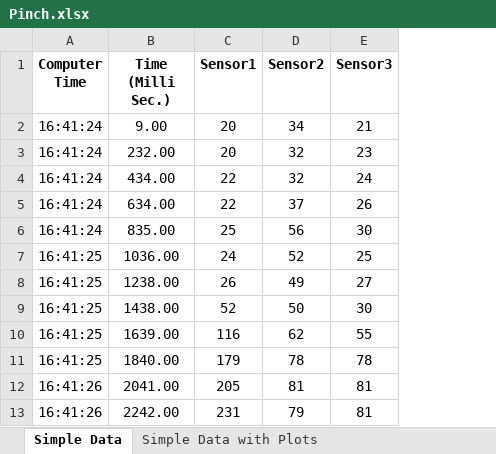
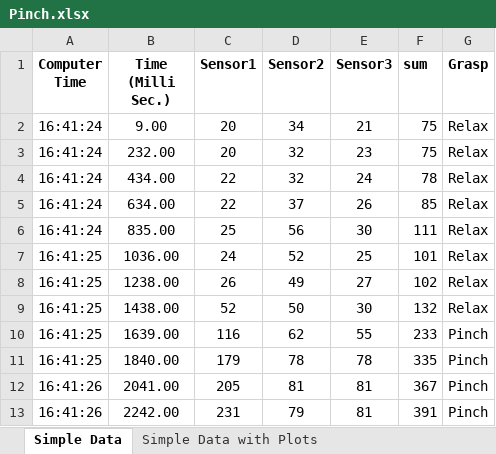
Before and after one commit to shambhurajmane/Bionic-Arm, an Excel workbook: datasets/Neha/Pinch.xlsx, sheet Simple Data, drawn as a sheet; only a part is shown; values as stored, in another font and other column widths than the file's, no borders; the diff names each change by its address in the sheet, - before the commit and + after, or states it on an @@ line.

```diff
--- a/datasets/Neha/Pinch.xlsx (sheet Simple Data)
+++ b/datasets/Neha/Pinch.xlsx (sheet Simple Data)
+column F (sum), rows 2-13: 75 | 75 | 78 | 85 | 111 | 101 | 102 | 132 | 233 | 335 | 367 | 391
+column G (Grasp), rows 2-13: Relax | Relax | Relax | Relax | Relax | Relax | Relax | Relax | Pinch | Pinch | Pinch | Pinch
```
Also changed, not shown: datasets/Neha/Fist.xlsx, 9 other files.
